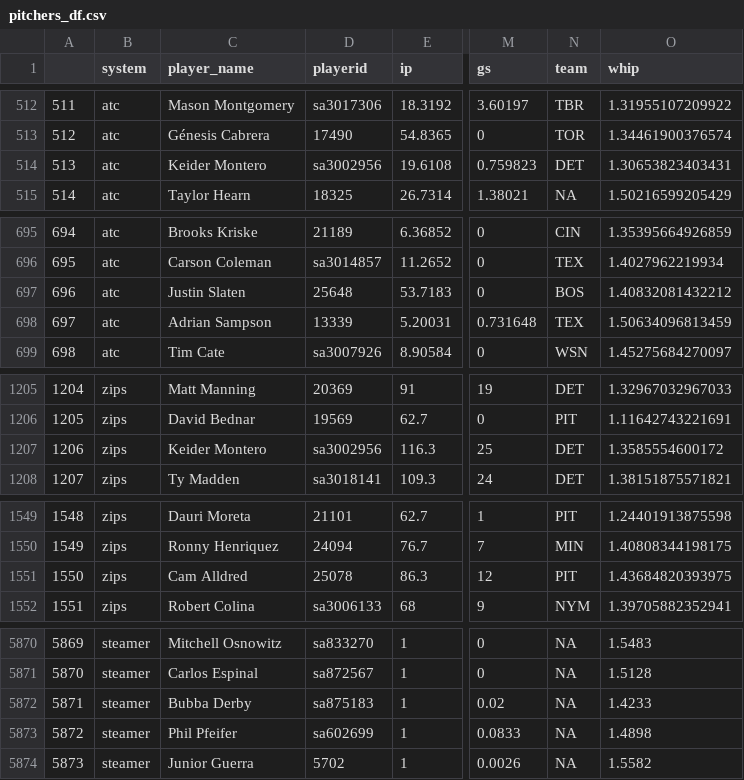
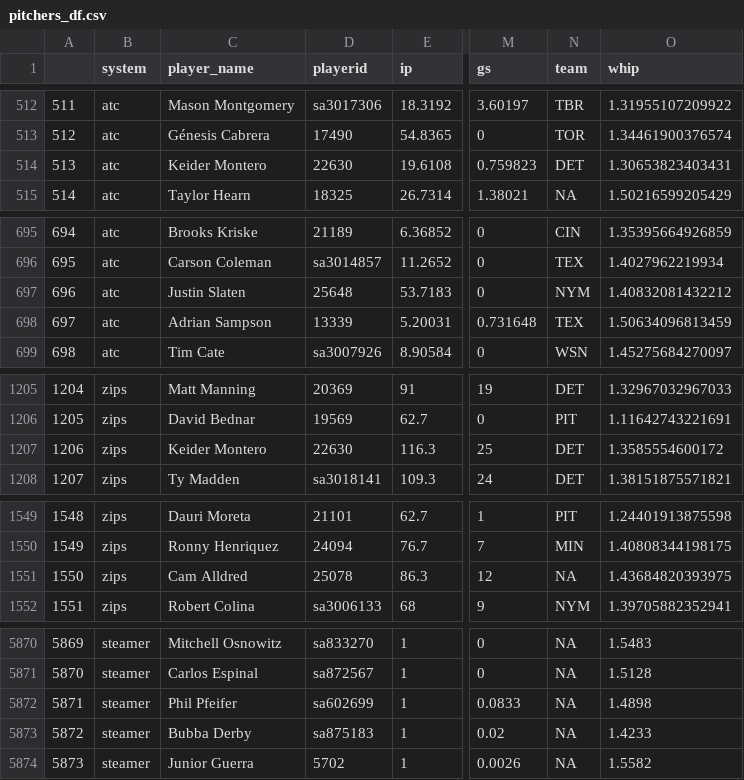
Before and after one commit to SamuelLachance/Betting, a CSV file: ottoneu/pitchers_df.csv, drawn as a sheet; only a part is shown, gaps mark what is left out; addresses are those after the commit; the diff covers the shown part only; the diff names each change by its address in the sheet, - before the commit and + after, or states it on an @@ line.

```diff
--- a/ottoneu/pitchers_df.csv
+++ b/ottoneu/pitchers_df.csv
-D514 (playerid): sa3002956
+D514 (playerid): 22630
-N697 (team): BOS
+N697 (team): NYM
-D1207 (playerid): sa3002956
+D1207 (playerid): 22630
-N1551 (team): PIT
+N1551 (team): NA
@@ column A renumbered between rows 5872 and 7748 @@
@@ row 5872 moved to row 5873: 5872 @@
```
Also changed, not shown: 1 moved row and 16 edited cells elsewhere in this file, ottoneu/all_hitters.csv, ottoneu/bum_bum_pitchers.csv, 4 other files.
